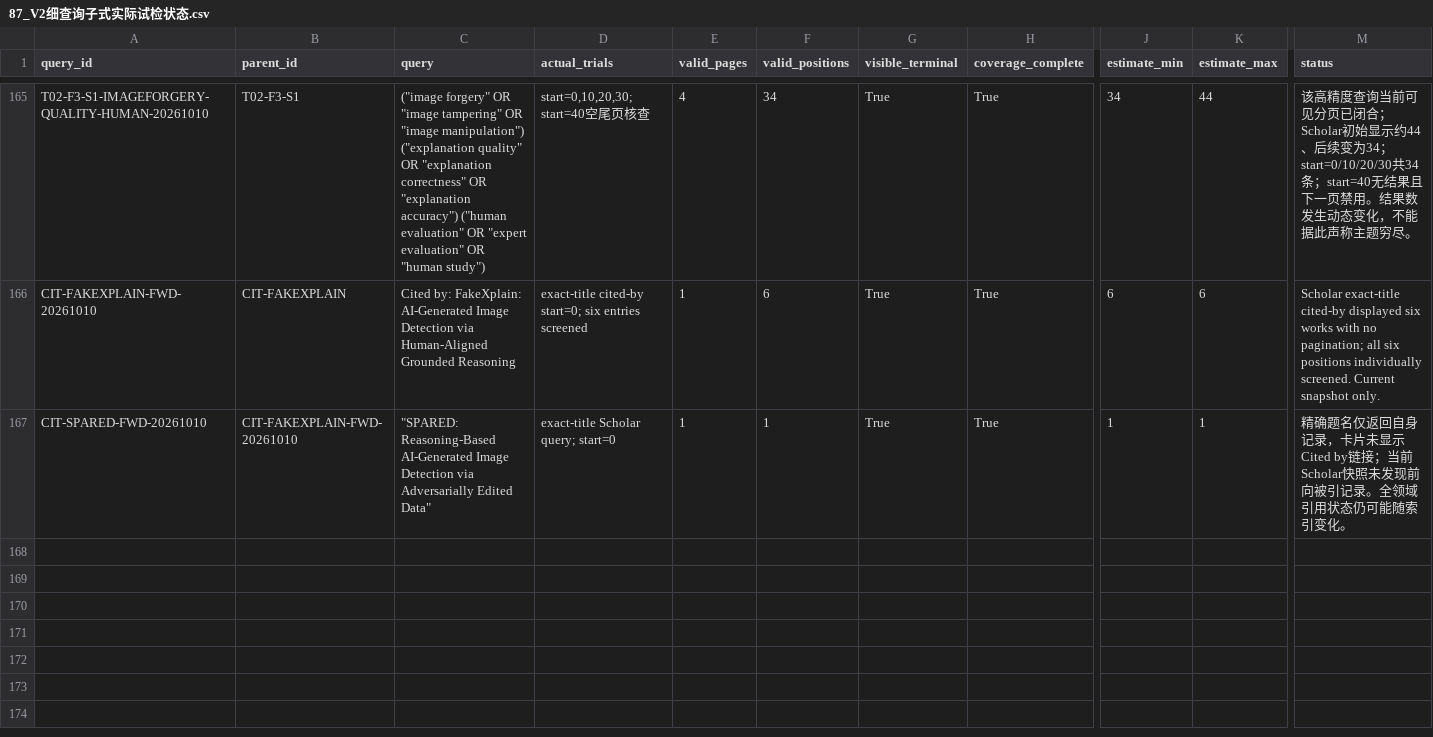
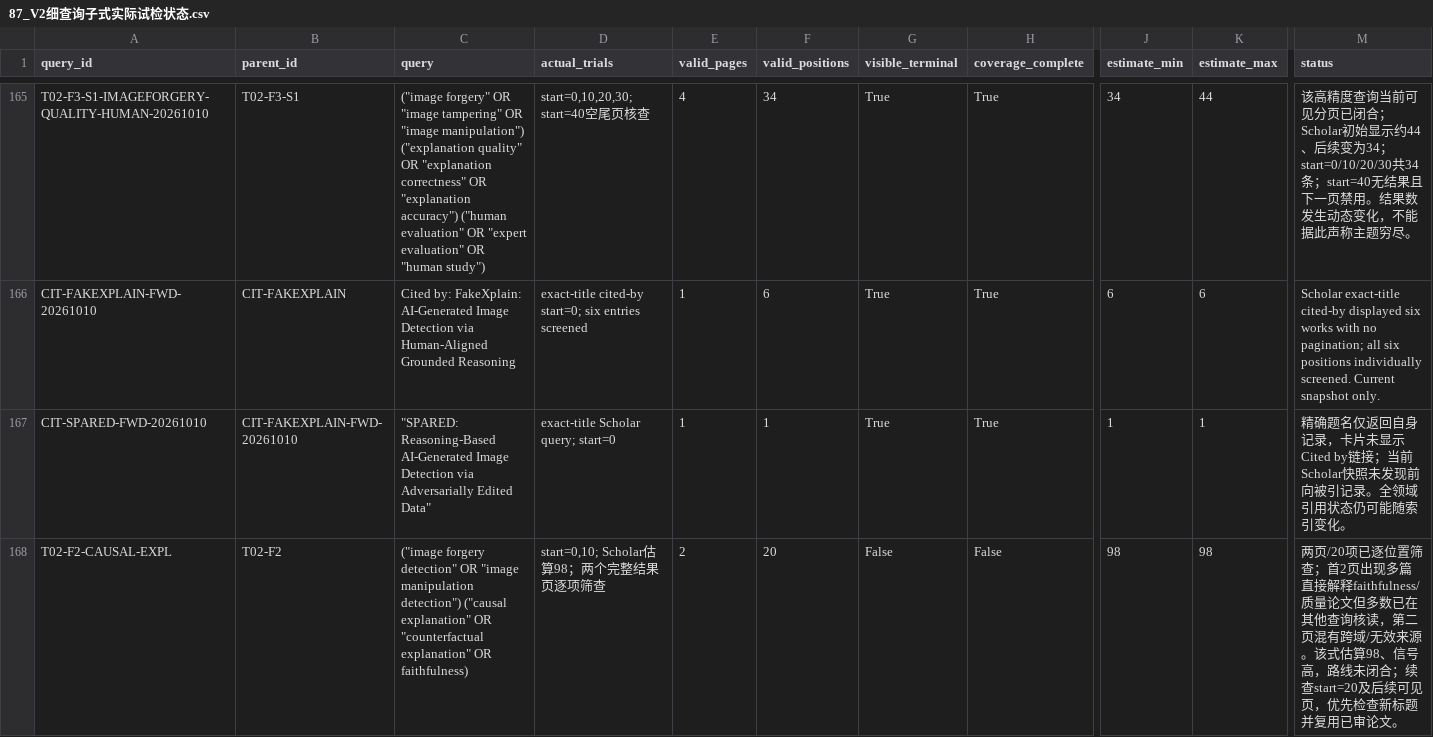
Before and after one commit to brodyZhao/my-research-project, a CSV file: outputs/图像鉴伪解释可靠性_重检_2026-10-05/87_V2细查询子式实际试检状态.csv, drawn as a sheet; only a part is shown, gaps mark what is left out; rows hold the shown columns only; the diff names each change by its address in the sheet, - before the commit and + after, or states it on an @@ line.

```diff
--- a/outputs/图像鉴伪解释可靠性_重检_2026-10-05/87_V2细查询子式实际试检状态.csv
+++ b/outputs/图像鉴伪解释可靠性_重检_2026-10-05/87_V2细查询子式实际试检状态.csv
+row 168: T02-F2-CAUSAL-EXPL | T02-F2 | ("image forgery detection" OR "image manipulation detection") ("causal explanation" OR "counterfactual explanation" OR faithfulness) | start=0,10; Scholar估算98；两个完整结果页逐项筛查 | 2 | 20 | False | False | 98 | 98 | 两页/20项已逐位置筛查；首2页出现多篇直接解释faithfulness/质量论文但多数已在其他查询核读，第二页混有跨域/无效来源。该式估算98、信号高，路线未闭合；续查start=20及后续可见页，优先检查新标题并复用已审论文。
```
Also changed, not shown: outputs/图像鉴伪解释可靠性_重检_2026-10-05/172_强相关核心及邻接论文原文解释可靠性效度核读.csv, outputs/图像鉴伪解释可靠性_重检_2026-10-05/72_V2已复核强相关优先清单.csv, 6 other files.
